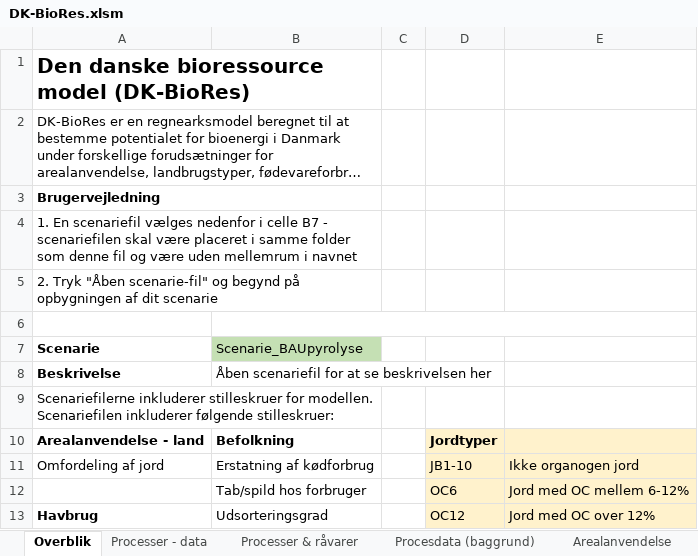
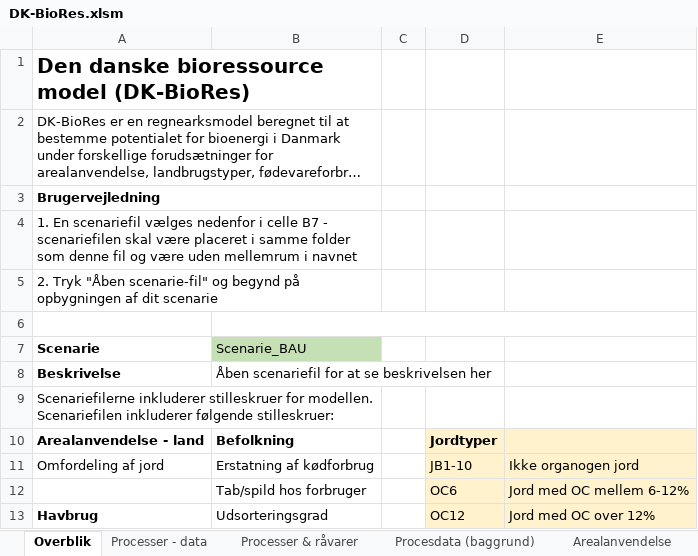
Before and after one commit to Energy-Modelling-Lab/DK-BioRES, an Excel workbook: DK-BioRes.xlsm, sheet Overblik, drawn as a sheet; only a part is shown; long unchanged cells end in …; values as stored, in another font and other column widths than the file's, no borders; charts and pictures and conditional formats not drawn; the diff names each change by its address in the sheet, - before the commit and + after, or states it on an @@ line.

```diff
--- a/DK-BioRes.xlsm (sheet Overblik)
+++ b/DK-BioRes.xlsm (sheet Overblik)
-B7: Scenarie_BAUpyrolyse
+B7: Scenarie_BAU
```
Also changed, not shown: 1 other file.
